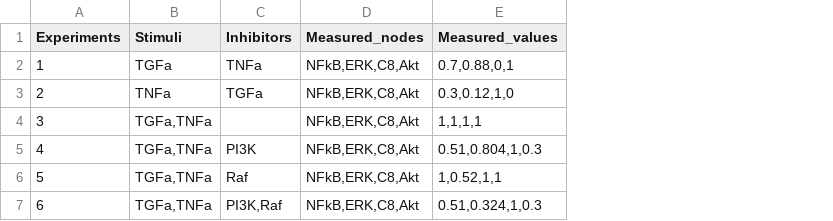
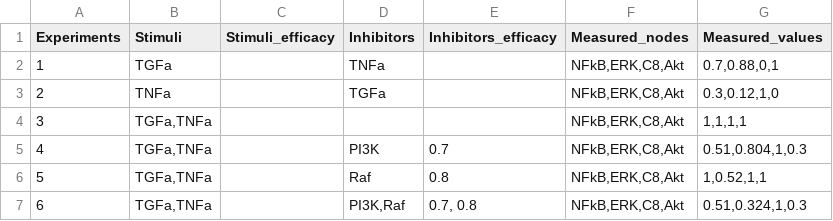
Before and after one commit to IlyaLab/BNMPy, a CSV file: data/Trairatphisan2014_case3.csv, drawn as a sheet; the diff names each change by its address in the sheet, - before the commit and + after, or states it on an @@ line.

Commit message:
fix early stop logic for optimizer and test with Trairatphisan2014 model

```diff
--- a/data/Trairatphisan2014_case3.csv
+++ b/data/Trairatphisan2014_case3.csv
+column C (Stimuli_efficacy), empty
+column E (Inhibitors_efficacy), rows 5-7: 0.7 | 0.8 | 0.7, 0.8
```
Also changed, not shown: 9 other files.
